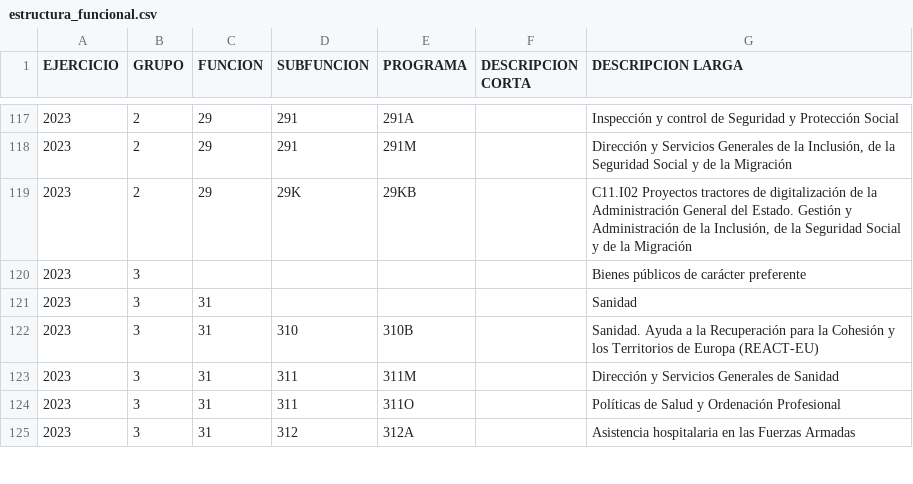
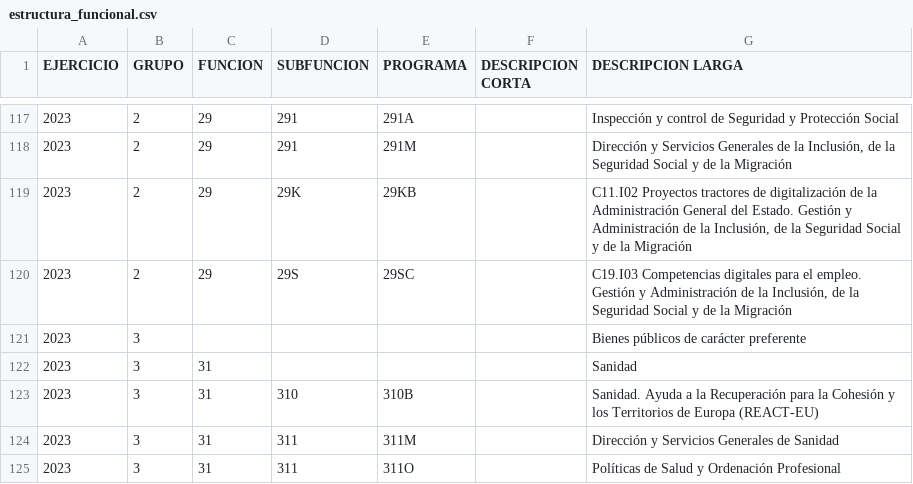
Before and after one commit to civio/scraper-pge, a CSV file: output/2023P/estructura_funcional.csv, drawn as a sheet; only a part is shown, gaps mark what is left out; the shorter side is filled out with more unchanged rows.

Commit message:
Add missing programme 29SC civio/presupuesto-management#1217

```diff
--- a/output/2023P/estructura_funcional.csv
+++ b/output/2023P/estructura_funcional.csv
@@ -119,2 +119,3 @@ EJERCICIO;GRUPO;FUNCION;SUBFUNCION;PROGRAMA;DESCRIPCION CORTA;DESCRIPCION LARGA
 2023;2;29;29K;29KB;;C11.I02 Proyectos tractores de digitalización de la Administración General del Estado. Gestión y Administración de la Inclusión, de la Seguridad Social y de la Migración
+2023;2;29;29S;29SC;;C19.I03 Competencias digitales para el empleo. Gestión y Administración de la Inclusión, de la Seguridad Social y de la Migración
 2023;3;;;;;Bienes públicos de carácter preferente
```
